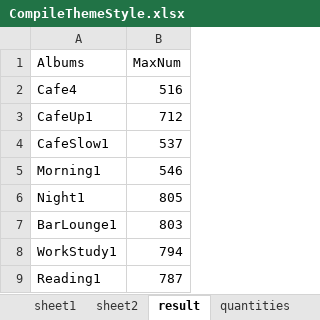
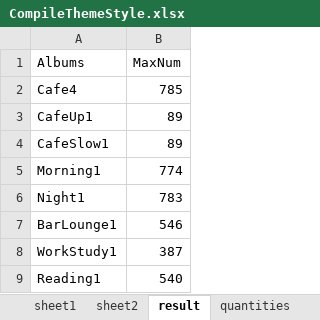
Before and after one commit to soriiieee/CsLocal, an Excel workbook: CompileThemeStyle.xlsx, sheet result, drawn as a sheet; values as stored, in another font and other column widths than the file's, no borders; the diff names each change by its address in the sheet, - before the commit and + after, or states it on an @@ line.

```diff
--- a/CompileThemeStyle.xlsx (sheet result)
+++ b/CompileThemeStyle.xlsx (sheet result)
-B2 (MaxNum): 516
+B2 (MaxNum): 785
-B3 (MaxNum): 712
+B3 (MaxNum): 89
-B4 (MaxNum): 537
+B4 (MaxNum): 89
-B5 (MaxNum): 546
+B5 (MaxNum): 774
-B6 (MaxNum): 805
+B6 (MaxNum): 783
-B7 (MaxNum): 803
+B7 (MaxNum): 546
-B8 (MaxNum): 794
+B8 (MaxNum): 387
-B9 (MaxNum): 787
+B9 (MaxNum): 540
```
Also changed, not shown: sheet quantities, sheet sheet2, Titles.xlsx, 1 other file.
